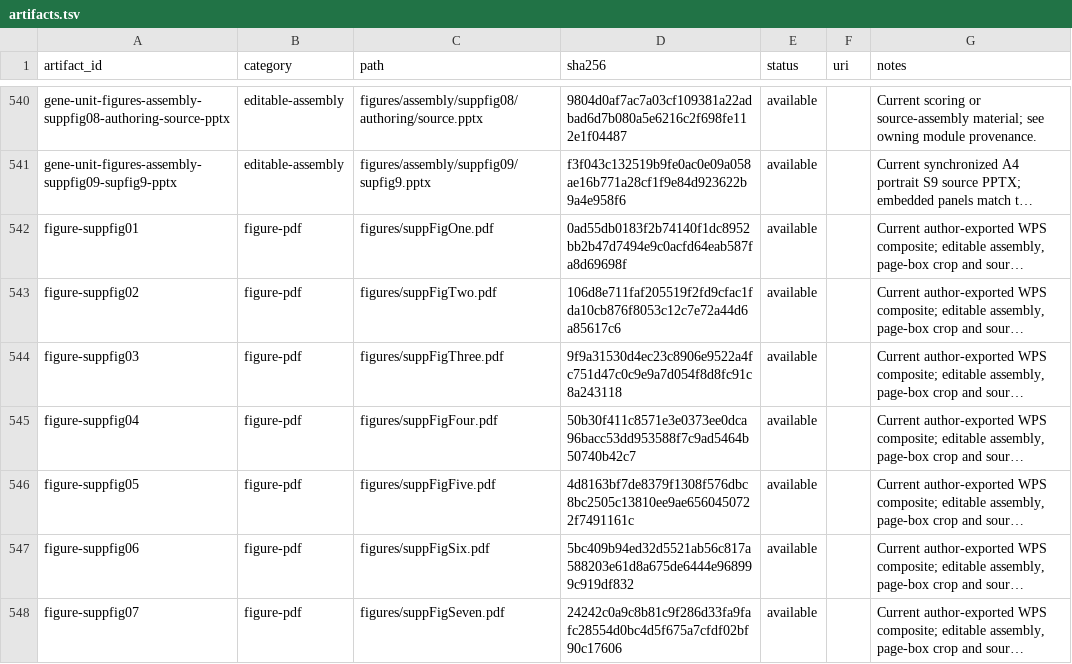
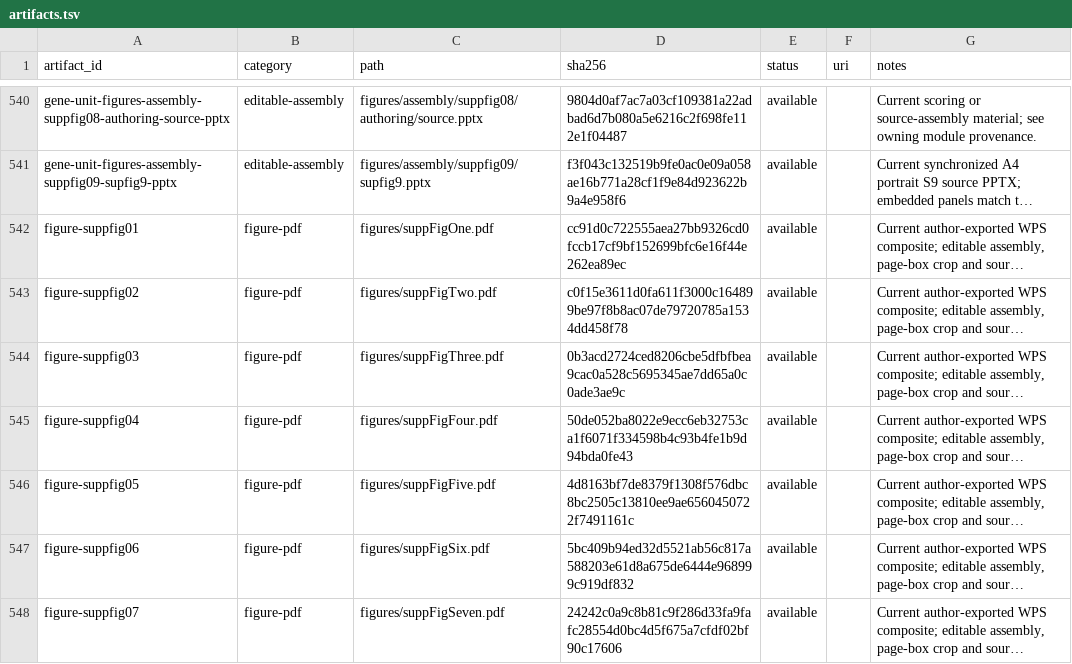
Before and after one commit to Tomorin259/benchmark_repository, a TSV file: artifacts.tsv, drawn as a sheet; only a part is shown, gaps mark what is left out; long unchanged cells end in …; the diff covers the shown part only; the diff names each change by its address in the sheet, - before the commit and + after, or states it on an @@ line.

```diff
--- a/artifacts.tsv
+++ b/artifacts.tsv
-D542 (sha256): 0ad55db0183f2b74140f1dc8952bb2b47d7494e9c0acfd64eab587fa8d69698f
+D542 (sha256): cc91d0c722555aea27bb9326cd0fccb17cf9bf152699bfc6e16f44e262ea89ec
-D543 (sha256): 106d8e711faf205519f2fd9cfac1fda10cb876f8053c12c7e72a44d6a85617c6
+D543 (sha256): c0f15e3611d0fa611f3000c164899be97f8b8ac07de79720785a1534dd458f78
-D544 (sha256): 9f9a31530d4ec23c8906e9522a4fc751d47c0c9e9a7d054f8d8fc91c8a243118
+D544 (sha256): 0b3acd2724ced8206cbe5dfbfbea9cac0a528c5695345ae7dd65a0c0ade3ae9c
-D545 (sha256): 50b30f411c8571e3e0373ee0dca96bacc53dd953588f7c9ad5464b50740b42c7
+D545 (sha256): 50de052ba8022e9ecc6eb32753ca1f6071f334598b4c93b4fe1b9d94bda0fe43
```
Also changed, not shown: 22 edited cells elsewhere in this file, data/source_data_manifest.tsv, figures/assembly/assembly_manifest.tsv, 20 other files.
